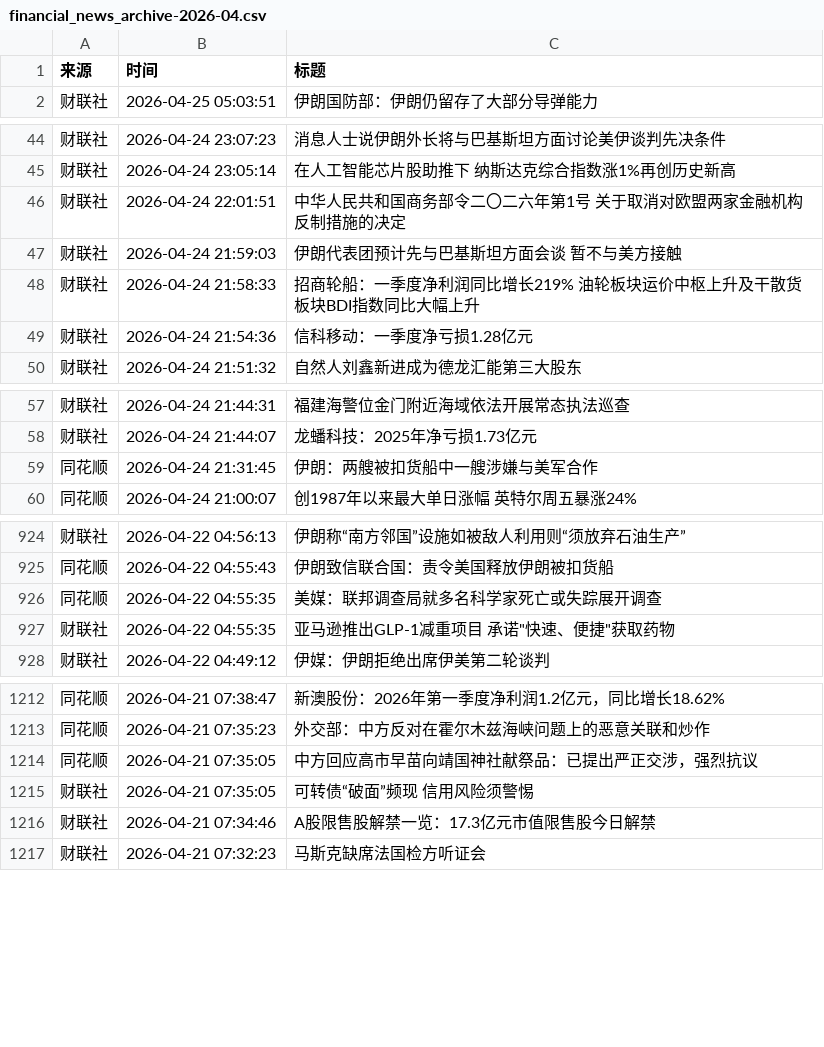
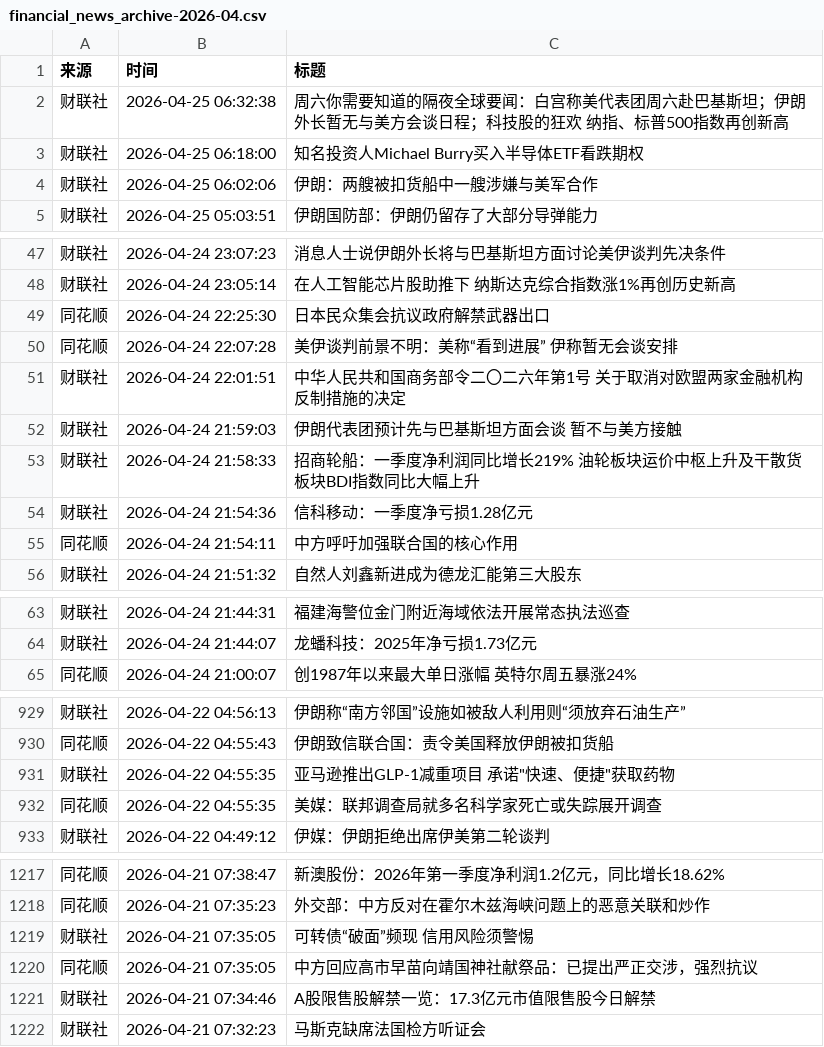
Before and after one commit to xiaoshuochangzai/huiboyanbao, a CSV file: 财经新闻数据/financial_news_archive-2026-04.csv, drawn as a sheet; only a part is shown, gaps mark what is left out; the diff covers the shown part only.

```diff
--- a/财经新闻数据/financial_news_archive-2026-04.csv
+++ b/财经新闻数据/financial_news_archive-2026-04.csv
@@ -1,2 +1,5 @@
 来源,时间,标题
+财联社,2026-04-25 06:32:38,周六你需要知道的隔夜全球要闻：白宫称美代表团周六赴巴基斯坦；伊朗外长暂无与美方会谈日程；科技股的狂欢 纳指、标普500指数再创新高
+财联社,2026-04-25 06:18:00,知名投资人Michael Burry买入半导体ETF看跌期权
+财联社,2026-04-25 06:02:06,伊朗：两艘被扣货船中一艘涉嫌与美军合作
 财联社,2026-04-25 05:03:51,伊朗国防部：伊朗仍留存了大部分导弹能力
@@ -45,2 +48,4 @@
 财联社,2026-04-24 23:05:14,在人工智能芯片股助推下 纳斯达克综合指数涨1%再创历史新高
+同花顺,2026-04-24 22:25:30,日本民众集会抗议政府解禁武器出口
+同花顺,2026-04-24 22:07:28,美伊谈判前景不明：美称“看到进展” 伊称暂无会谈安排
 财联社,2026-04-24 22:01:51,中华人民共和国商务部令二〇二六年第1号 关于取消对欧盟两家金融机构反制措施的决定
@@ -49,2 +54,3 @@
 财联社,2026-04-24 21:54:36,信科移动：一季度净亏损1.28亿元
+同花顺,2026-04-24 21:54:11,中方呼吁加强联合国的核心作用
 财联社,2026-04-24 21:51:32,自然人刘鑫新进成为德龙汇能第三大股东
@@ -58,3 +64,2 @@
 财联社,2026-04-24 21:44:07,龙蟠科技：2025年净亏损1.73亿元
-同花顺,2026-04-24 21:31:45,伊朗：两艘被扣货船中一艘涉嫌与美军合作
 同花顺,2026-04-24 21:00:07,创1987年以来最大单日涨幅 英特尔周五暴涨24%
@@ -925,4 +930,4 @@
 同花顺,2026-04-22 04:55:43,伊朗致信联合国：责令美国释放伊朗被扣货船
-同花顺,2026-04-22 04:55:35,美媒：联邦调查局就多名科学家死亡或失踪展开调查
 财联社,2026-04-22 04:55:35,"亚马逊推出GLP-1减重项目 承诺""快速、便捷""获取药物"
+同花顺,2026-04-22 04:55:35,美媒：联邦调查局就多名科学家死亡或失踪展开调查
 财联社,2026-04-22 04:49:12,伊媒：伊朗拒绝出席伊美第二轮谈判
@@ -1213,4 +1218,4 @@
 同花顺,2026-04-21 07:35:23,外交部：中方反对在霍尔木兹海峡问题上的恶意关联和炒作
-同花顺,2026-04-21 07:35:05,中方回应高市早苗向靖国神社献祭品：已提出严正交涉，强烈抗议
 财联社,2026-04-21 07:35:05,可转债“破面”频现 信用风险须警惕
+同花顺,2026-04-21 07:35:05,中方回应高市早苗向靖国神社献祭品：已提出严正交涉，强烈抗议
 财联社,2026-04-21 07:34:46,A股限售股解禁一览：17.3亿元市值限售股今日解禁
```
Also changed, not shown: 10 moved rows elsewhere in this file, 4 other files.
